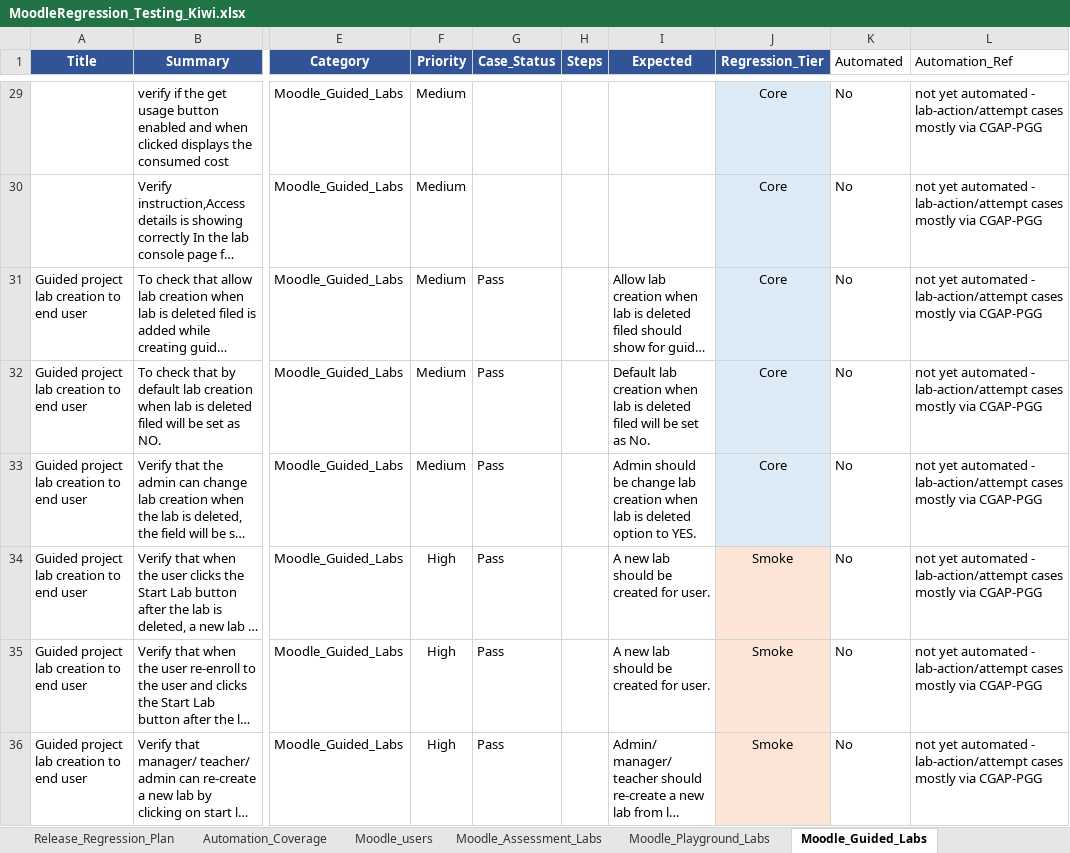
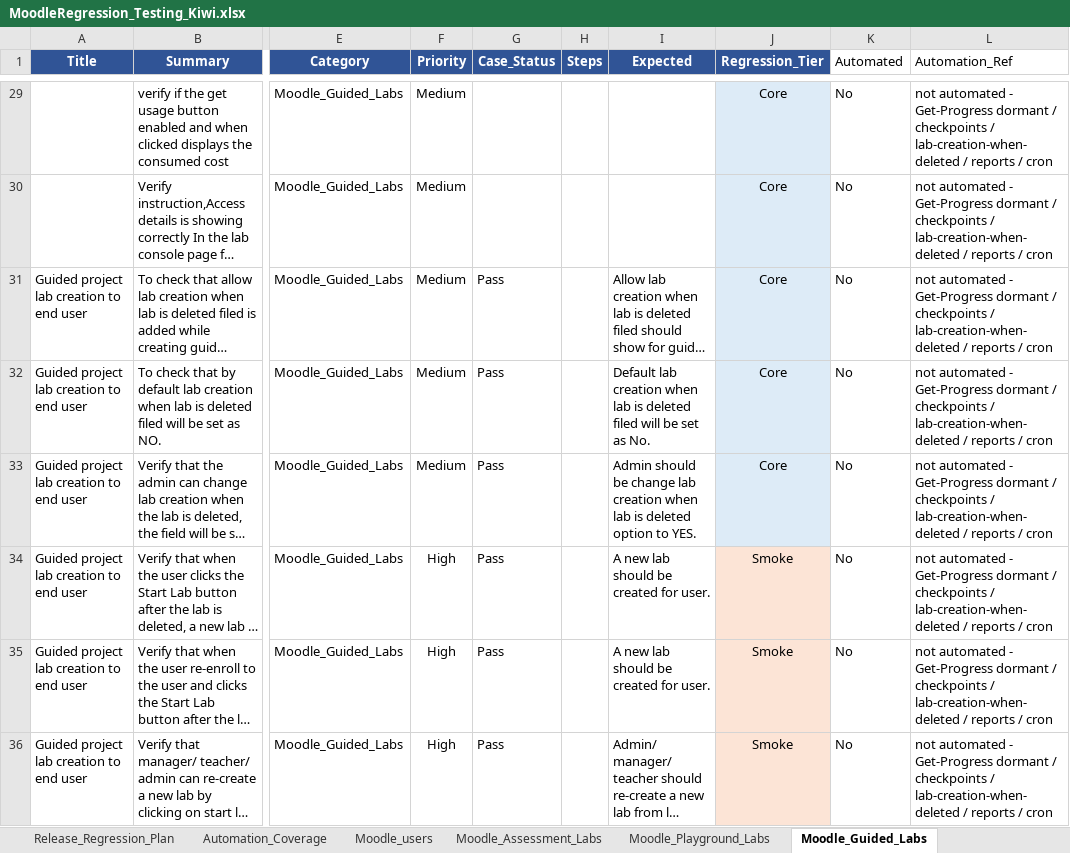
Before and after one commit to codelogin007/NuveproQA-MoodleAutomation, an Excel workbook: docs/MoodleRegression_Testing_Kiwi.xlsx, sheet Moodle_Guided_Labs, drawn as a sheet; only a part is shown, gaps mark what is left out; long unchanged cells end in …; values as stored, in another font and other column widths than the file's, no borders; the diff covers the shown part only; the diff names each change by its address in the sheet, - before the commit and + after, or states it on an @@ line.

```diff
--- a/docs/MoodleRegression_Testing_Kiwi.xlsx (sheet Moodle_Guided_Labs)
+++ b/docs/MoodleRegression_Testing_Kiwi.xlsx (sheet Moodle_Guided_Labs)
-L29:L36 (Automation_Ref): not yet automated - lab-action/attempt cases mostly via CGAP-PGG
+L29:L36 (Automation_Ref): not automated - Get-Progress dormant / checkpoints / lab-creation-when-deleted / reports / cron
```
Also changed, not shown: 44 edited cells elsewhere in this sheet, sheet Moodle_Tags, sheet Groups_Testcases, sheet Moodle_users, sheet Automation_Coverage, 2 other files.
